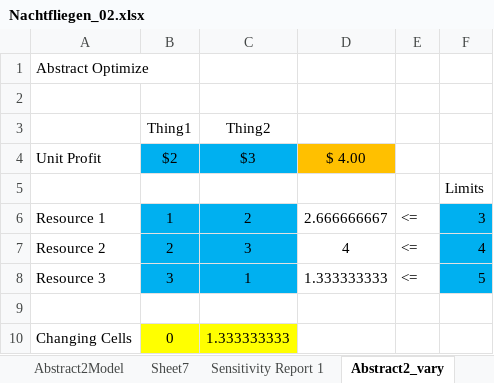
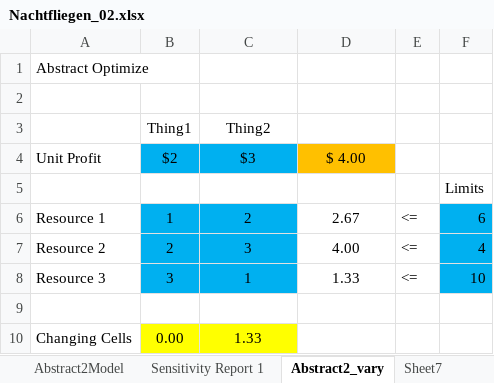
Before and after one commit to brentreeves/ManagementScience, an Excel workbook: 01_Linear/Nachtfliegen_02.xlsx, sheet Abstract2_vary, drawn as a sheet; values as stored, in another font and other column widths than the file's, no borders; the diff names each change by its address in the sheet, - before the commit and + after, or states it on an @@ line.

Commit message:
Nachtfliegen_03 minimize things

```diff
--- a/01_Linear/Nachtfliegen_02.xlsx (sheet Abstract2_vary)
+++ b/01_Linear/Nachtfliegen_02.xlsx (sheet Abstract2_vary)
@@ sheet tab order changed: Abstract2Model | Sensitivity Report 1 | Abstract2_vary | Sheet7 @@
-D6: 2.666666667
+D6: 2.67
-F6: 3
+F6: 6
-D7: 4
+D7: 4.00
-D8: 1.333333333
+D8: 1.33
-F8: 5
+F8: 10
-B10: 0
+B10: 0.00
-C10: 1.333333333
+C10: 1.33
```
Also changed, not shown: 3 other files.
